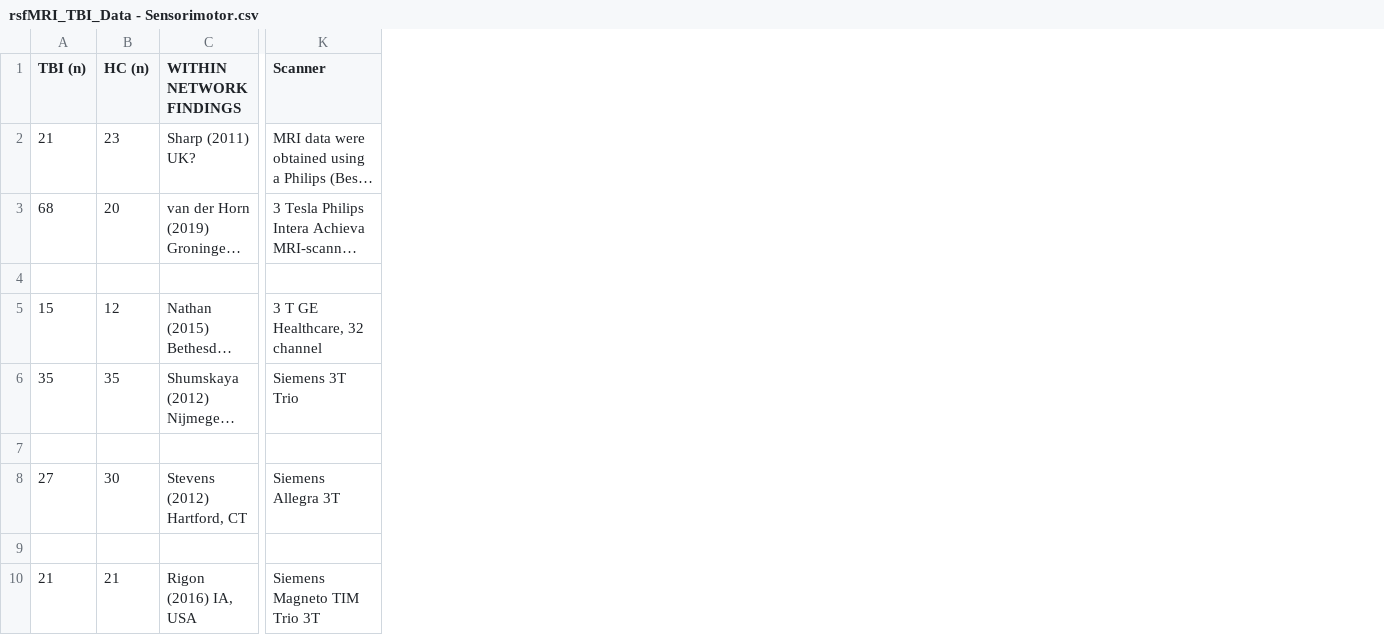
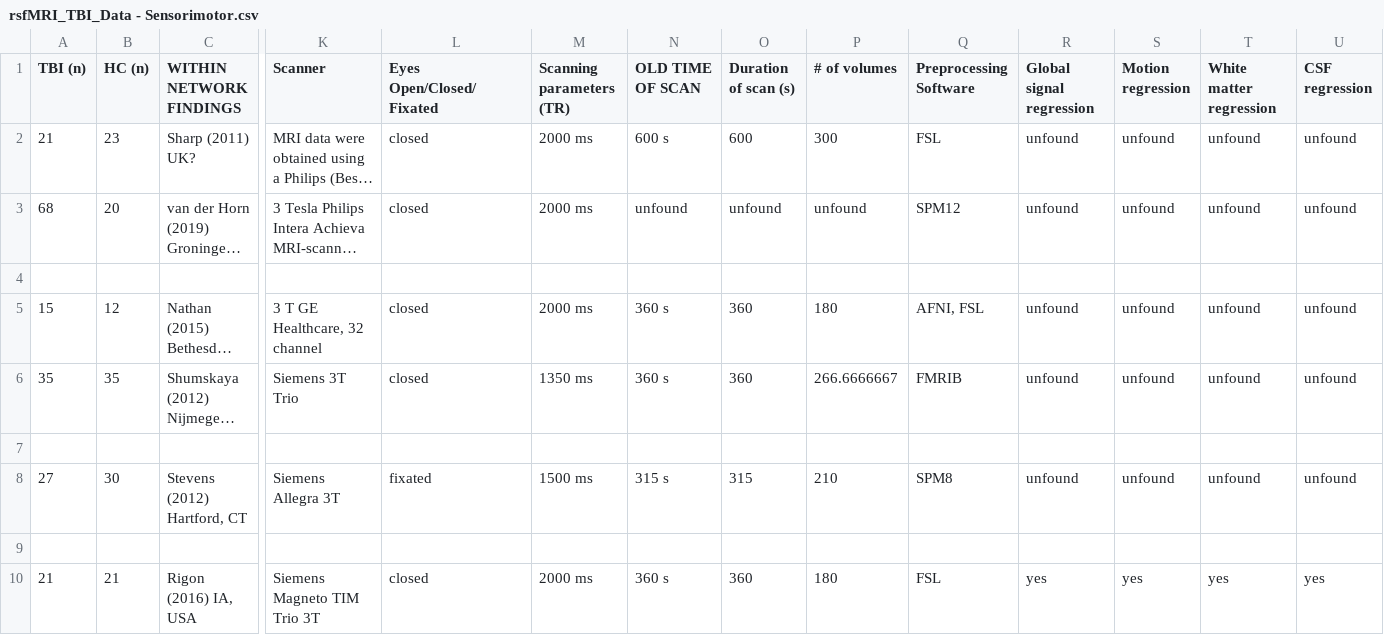
Before and after one commit to danielfrees/rsfMRI_LitReview, a CSV file: Data/LitReview_CSVs/rsfMRI_TBI_Data - Sensorimotor.csv, drawn as a sheet; only a part is shown, gaps mark what is left out; long unchanged cells end in …; the diff covers the shown part only; the diff names each change by its address in the sheet, - before the commit and + after, or states it on an @@ line.

```diff
--- a/Data/LitReview_CSVs/rsfMRI_TBI_Data - Sensorimotor.csv
+++ b/Data/LitReview_CSVs/rsfMRI_TBI_Data - Sensorimotor.csv
+column L (Eyes Open/Closed/Fixated), rows 2-10: closed | closed |  | closed | closed |  | fixated |  | closed
+column M (Scanning parameters (TR)), rows 2-10: 2000 ms | 2000 ms |  | 2000 ms | 1350 ms |  | 1500 ms |  | 2000 ms
+column N (OLD TIME OF SCAN), rows 2-10: 600 s | unfound |  | 360 s | 360 s |  | 315 s |  | 360 s
+column O (Duration of scan (s)), rows 2-10: 600 | unfound |  | 360 | 360 |  | 315 |  | 360
+column P (# of volumes), rows 2-10: 300 | unfound |  | 180 | 266.6666667 |  | 210 |  | 180
+column Q (Preprocessing Software), rows 2-10: FSL | SPM12 |  | AFNI, FSL | FMRIB |  | SPM8 |  | FSL
+column R (Global signal regression), rows 2-10: unfound | unfound |  | unfound | unfound |  | unfound |  | yes
+column S (Motion regression), rows 2-10: unfound | unfound |  | unfound | unfound |  | unfound |  | yes
+column T (White matter regression), rows 2-10: unfound | unfound |  | unfound | unfound |  | unfound |  | yes
+column U (CSF regression), rows 2-10: unfound | unfound |  | unfound | unfound |  | unfound |  | yes
```
Also changed, not shown: 5 edited cells elsewhere in this file, Data/LitReview_CSVs/rsfMRI_TBI_Data - DMN.csv, Data/LitReview_CSVs/rsfMRI_TBI_Data - ECN.csv, 7 other files.
